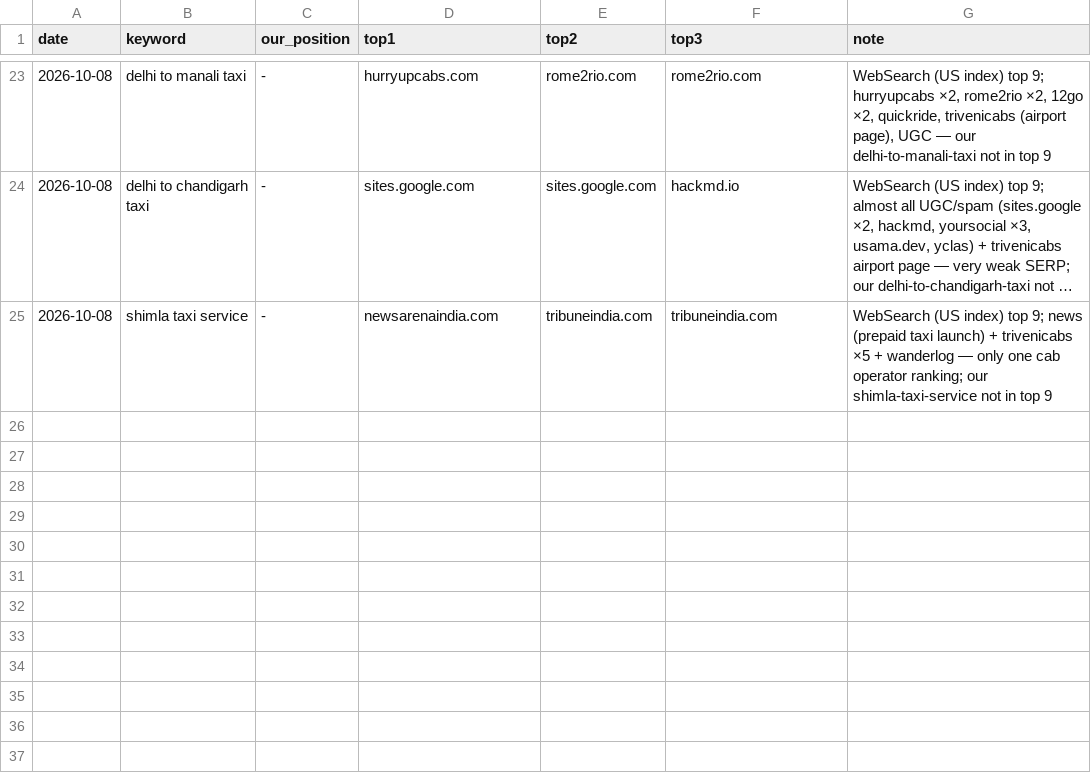
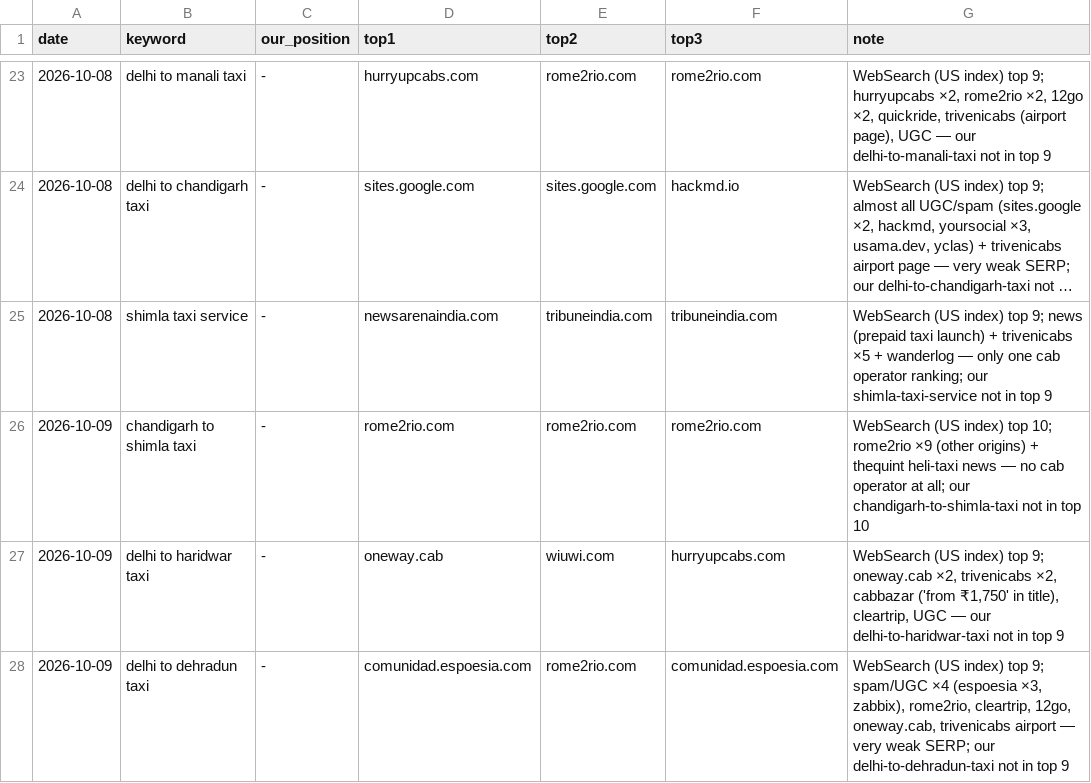
Before and after one commit to sushilg5ss/Suzu-Travels, a CSV file: cab-kit/research/serp-log.csv, drawn as a sheet; only a part is shown, gaps mark what is left out; long unchanged cells end in …; the diff names each change by its address in the sheet, - before the commit and + after, or states it on an @@ line.

```diff
--- a/cab-kit/research/serp-log.csv
+++ b/cab-kit/research/serp-log.csv
+row 26: 2026-10-09 | chandigarh to shimla taxi | - | rome2rio.com | rome2rio.com | rome2rio.com | WebSearch (US index) top 10; rome2rio ×9 (other origins) + thequint heli-taxi news — no cab operator at all; our chandigarh-to-shimla-taxi not in top 10
+row 27: 2026-10-09 | delhi to haridwar taxi | - | oneway.cab | wiuwi.com | hurryupcabs.com | WebSearch (US index) top 9; oneway.cab ×2, trivenicabs ×2, cabbazar ('from ₹1,750' in title), cleartrip, UGC — our delhi-to-haridwar-taxi not in top 9
+row 28: 2026-10-09 | delhi to dehradun taxi | - | comunidad.espoesia.com | rome2rio.com | comunidad.espoesia.com | WebSearch (US index) top 9; spam/UGC ×4 (espoesia ×3, zabbix), rome2rio, cleartrip, 12go, oneway.cab, trivenicabs airport — very weak SERP; our delhi-to-dehradun-taxi not in top 9
```
Also changed, not shown: 2 other files.
